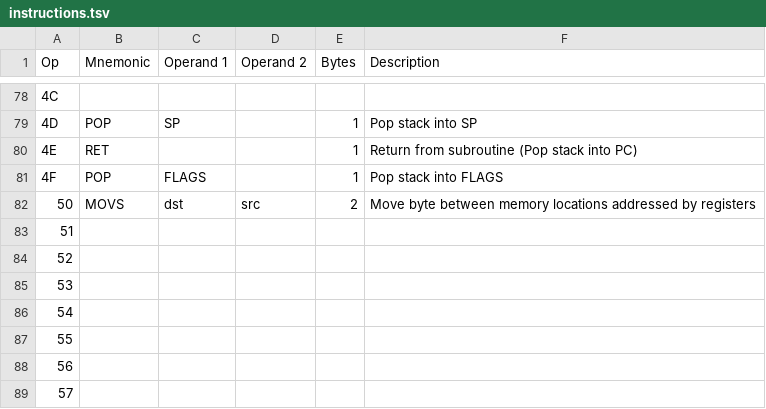
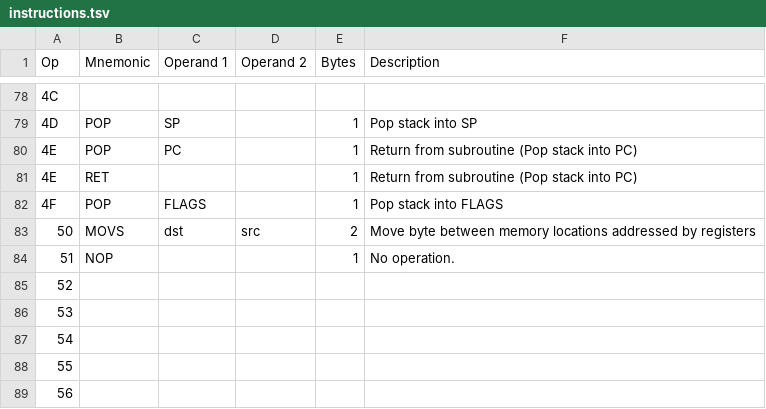
Before and after one commit to dare-bea/custom-16bit-emulator, a TSV file: instructions.tsv, drawn as a sheet; only a part is shown, gaps mark what is left out; the shorter side is filled out with more unchanged rows.

```diff
--- a/instructions.tsv
+++ b/instructions.tsv
@@ -79,2 +79,3 @@ Op	Mnemonic	Operand 1	Operand 2	Bytes	Description
 4D	POP	SP		1	Pop stack into SP
+4E	POP	PC		1	Return from subroutine (Pop stack into PC)
 4E	RET			1	Return from subroutine (Pop stack into PC)
@@ -82,3 +83,3 @@ Op	Mnemonic	Operand 1	Operand 2	Bytes	Description
 50	MOVS	dst	src	2	Move byte between memory locations addressed by registers
-51					
+51	NOP			1	No operation.
 52					
```
Also changed, not shown: 15 other files.
